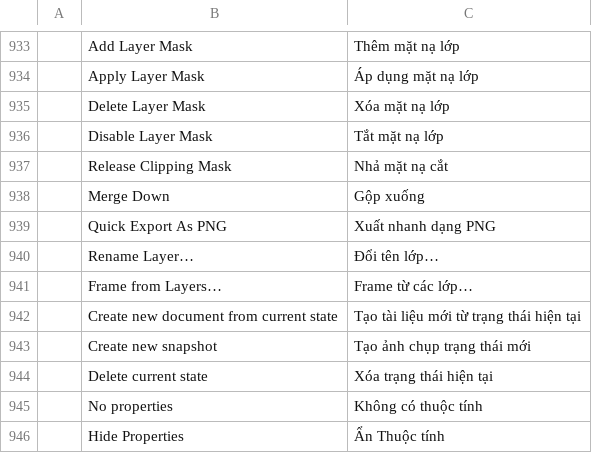
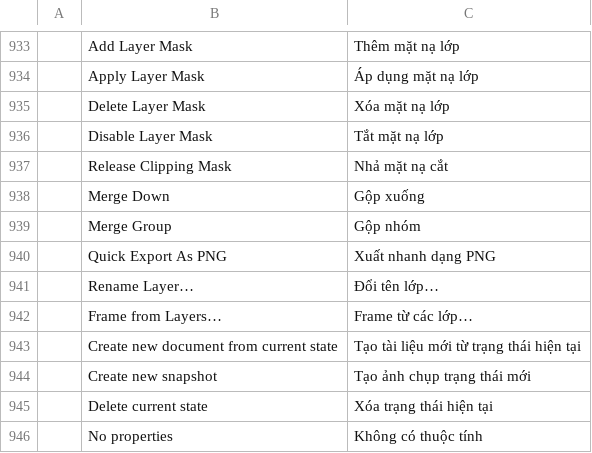
Before and after one commit to FredApps/photocraft, a TSV file: crates/ui-egui/src/i18n/vi.tsv, drawn as a sheet; only a part is shown, gaps mark what is left out; the shorter side is filled out with more unchanged rows.

```diff
--- a/crates/ui-egui/src/i18n/vi.tsv
+++ b/crates/ui-egui/src/i18n/vi.tsv
@@ -938,2 +938,3 @@
 	Merge Down	Gộp xuống
+	Merge Group	Gộp nhóm
 	Quick Export As PNG	Xuất nhanh dạng PNG
```
